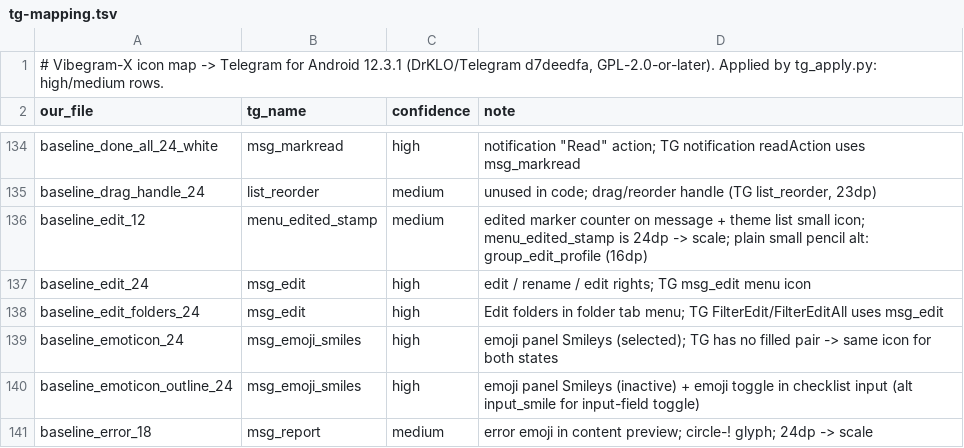
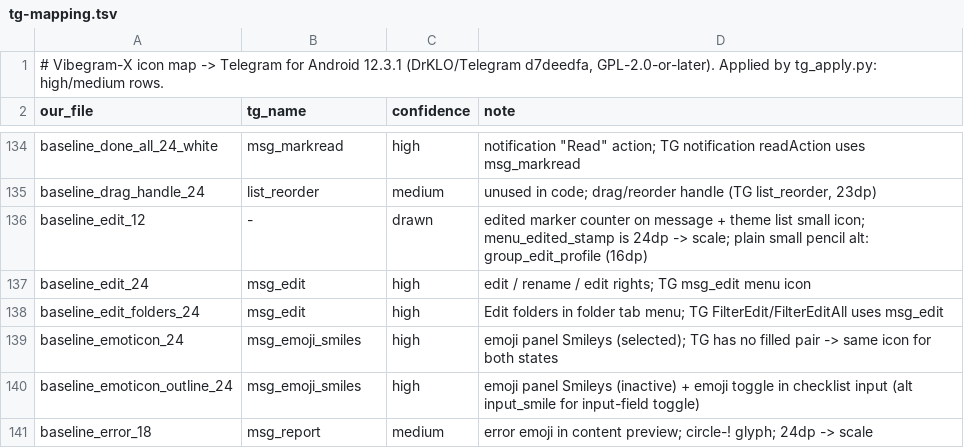
Before and after one commit to VibegramDev/Vibegram-X, a TSV file: scripts/icons/tg-mapping.tsv, drawn as a sheet; only a part is shown, gaps mark what is left out.

```diff
--- a/scripts/icons/tg-mapping.tsv
+++ b/scripts/icons/tg-mapping.tsv
@@ -135,3 +135,3 @@ baseline_done_all_24_white	msg_markread	high	notification "Read" action; TG noti
 baseline_drag_handle_24	list_reorder	medium	unused in code; drag/reorder handle (TG list_reorder, 23dp)
-baseline_edit_12	menu_edited_stamp	medium	"edited" marker counter on message + theme list small icon; menu_edited_stamp is 24dp -> scale; plain small pencil alt: group_edit_profile (16dp)
+baseline_edit_12	-	drawn	"edited" marker counter on message + theme list small icon; menu_edited_stamp is 24dp -> scale; plain small pencil alt: group_edit_profile (16dp)
 baseline_edit_24	msg_edit	high	edit / rename / edit rights; TG msg_edit menu icon
```
Also changed, not shown: scripts/icons/tg-drawn.tsv, 8 other files.
